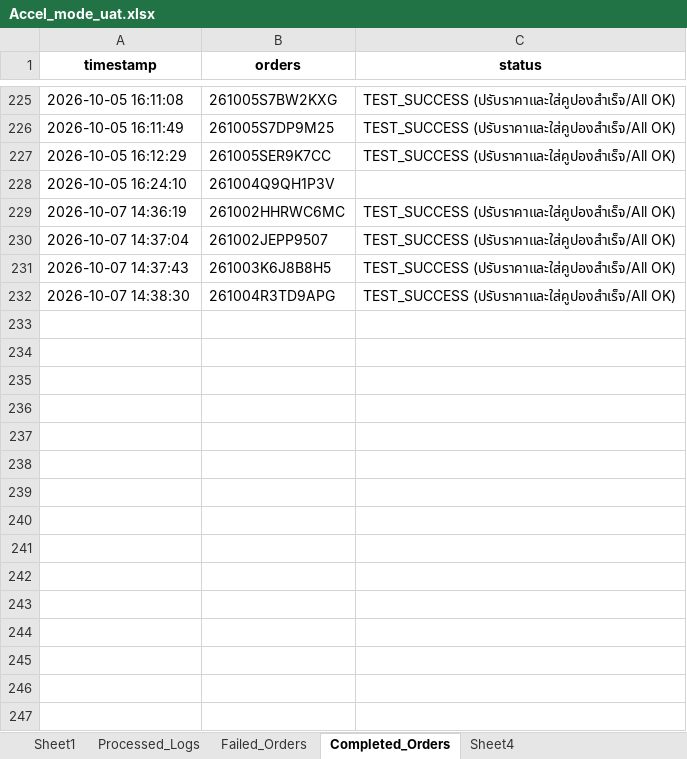
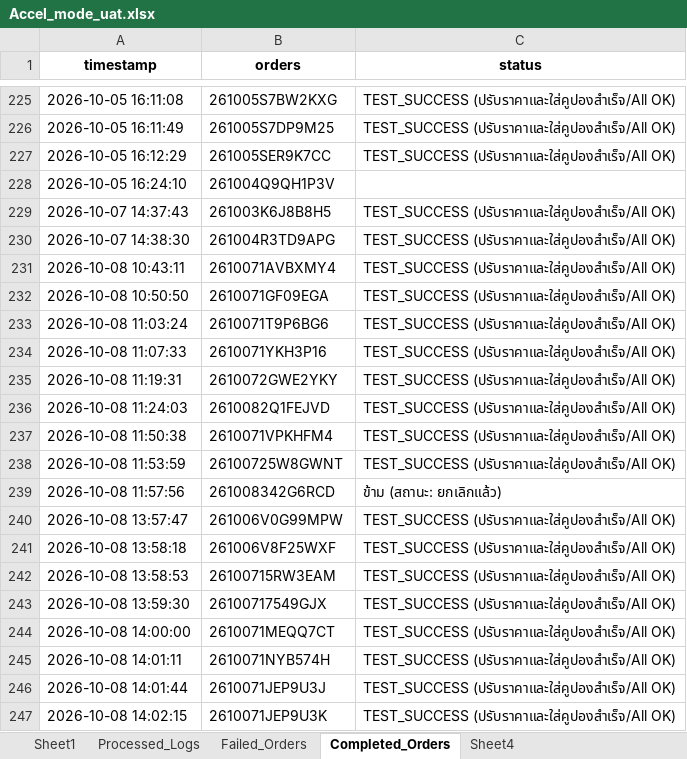
Before and after one commit to iHaveNoKnowledge/Python, an Excel workbook: projects/auto_page/autopageMKII/tables/Accel_mode_uat.xlsx, sheet Completed_Orders, drawn as a sheet; only a part is shown, gaps mark what is left out; values as stored, in another font and other column widths than the file's, no borders; removed rows and columns are numbered as before the commit, all else as after; the diff covers the shown part only; the diff names each change by its address in the sheet, - before the commit and + after, or states it on an @@ line.

```diff
--- a/projects/auto_page/autopageMKII/tables/Accel_mode_uat.xlsx (sheet Completed_Orders)
+++ b/projects/auto_page/autopageMKII/tables/Accel_mode_uat.xlsx (sheet Completed_Orders)
-row 229: 2026-10-07 14:36:19 | 261002HHRWC6MC | TEST_SUCCESS (ปรับราคาและใส่คูปองสำเร็จ/All OK)
-row 230: 2026-10-07 14:37:04 | 261002JEPP9507 | TEST_SUCCESS (ปรับราคาและใส่คูปองสำเร็จ/All OK)
+row 231: 2026-10-08 10:43:11 | 2610071AVBXMY4 | TEST_SUCCESS (ปรับราคาและใส่คูปองสำเร็จ/All OK)
+row 232: 2026-10-08 10:50:50 | 2610071GF09EGA | TEST_SUCCESS (ปรับราคาและใส่คูปองสำเร็จ/All OK)
+row 233: 2026-10-08 11:03:24 | 2610071T9P6BG6 | TEST_SUCCESS (ปรับราคาและใส่คูปองสำเร็จ/All OK)
+row 234: 2026-10-08 11:07:33 | 2610071YKH3P16 | TEST_SUCCESS (ปรับราคาและใส่คูปองสำเร็จ/All OK)
+row 235: 2026-10-08 11:19:31 | 2610072GWE2YKY | TEST_SUCCESS (ปรับราคาและใส่คูปองสำเร็จ/All OK)
+row 236: 2026-10-08 11:24:03 | 2610082Q1FEJVD | TEST_SUCCESS (ปรับราคาและใส่คูปองสำเร็จ/All OK)
+row 237: 2026-10-08 11:50:38 | 2610071VPKHFM4 | TEST_SUCCESS (ปรับราคาและใส่คูปองสำเร็จ/All OK)
+row 238: 2026-10-08 11:53:59 | 26100725W8GWNT | TEST_SUCCESS (ปรับราคาและใส่คูปองสำเร็จ/All OK)
+row 239: 2026-10-08 11:57:56 | 261008342G6RCD | ข้าม (สถานะ: ยกเลิกแล้ว)
+row 240: 2026-10-08 13:57:47 | 261006V0G99MPW | TEST_SUCCESS (ปรับราคาและใส่คูปองสำเร็จ/All OK)
+row 241: 2026-10-08 13:58:18 | 261006V8F25WXF | TEST_SUCCESS (ปรับราคาและใส่คูปองสำเร็จ/All OK)
+row 242: 2026-10-08 13:58:53 | 26100715RW3EAM | TEST_SUCCESS (ปรับราคาและใส่คูปองสำเร็จ/All OK)
+row 243: 2026-10-08 13:59:30 | 26100717549GJX | TEST_SUCCESS (ปรับราคาและใส่คูปองสำเร็จ/All OK)
+row 244: 2026-10-08 14:00:00 | 2610071MEQQ7CT | TEST_SUCCESS (ปรับราคาและใส่คูปองสำเร็จ/All OK)
+row 245: 2026-10-08 14:01:11 | 2610071NYB574H | TEST_SUCCESS (ปรับราคาและใส่คูปองสำเร็จ/All OK)
+row 246: 2026-10-08 14:01:44 | 2610071JEP9U3J | TEST_SUCCESS (ปรับราคาและใส่คูปองสำเร็จ/All OK)
+row 247: 2026-10-08 14:02:15 | 2610071JEP9U3K | TEST_SUCCESS (ปรับราคาและใส่คูปองสำเร็จ/All OK)
```
Also changed, not shown: 46 added rows elsewhere in this sheet, sheet Processed_Logs, sheet Failed_Orders, sheet Sheet1, hidden cells, projects/auto_page/autopageMKII/tables/cp_data.xlsx, 9 other files.
